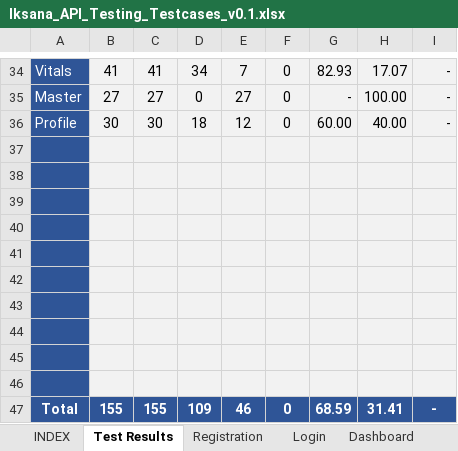
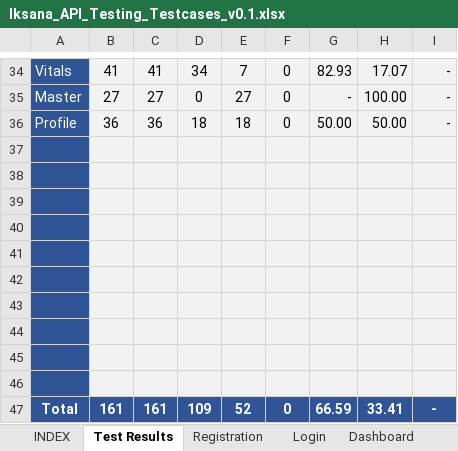
Before and after one commit to Emarson-S/IKSANA_API_TESTING, an Excel workbook: IKSANA_API_TESTING/Files/Iksana_API_Testing_Testcases_v0.1.xlsx, sheet Test Results, drawn as a sheet; only a part is shown, gaps mark what is left out; values as stored, in another font and other column widths than the file's, no borders; charts and pictures not drawn; the diff names each change by its address in the sheet, - before the commit and + after, or states it on an @@ line.

```diff
--- a/IKSANA_API_TESTING/Files/Iksana_API_Testing_Testcases_v0.1.xlsx (sheet Test Results)
+++ b/IKSANA_API_TESTING/Files/Iksana_API_Testing_Testcases_v0.1.xlsx (sheet Test Results)
-B36: 30
+B36: 36
-C36: 30
+C36: 36
-E36: 12
+E36: 18
-G36: 60.00
+G36: 50.00
-H36: 40.00
+H36: 50.00
-B47: 155
+B47: 161
-C47: 155
+C47: 161
-E47: 46
+E47: 52
-G47: 68.59
+G47: 66.59
-H47: 31.41
+H47: 33.41
```
Also changed, not shown: sheet Profile.
